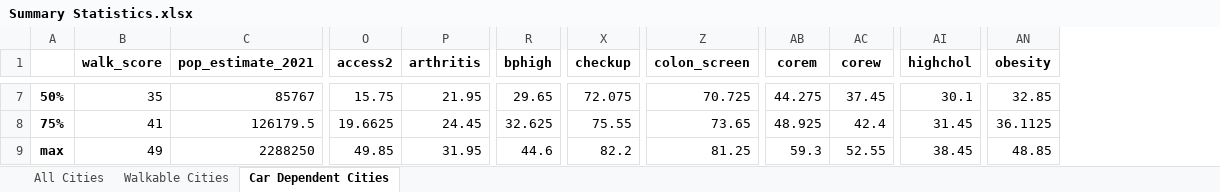
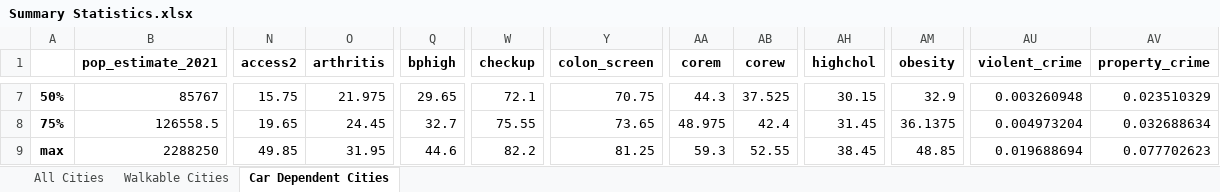
Before and after one commit to chanellee/Walkable-Cities, an Excel workbook: Summary Statistics.xlsx, sheet Car Dependent Cities, drawn as a sheet; only a part is shown, gaps mark what is left out; values as stored, in another font and other column widths than the file's, no borders; removed rows and columns are numbered as before the commit, all else as after; the diff covers the shown part only; the diff names each change by its address in the sheet, - before the commit and + after, or states it on an @@ line.

```diff
--- a/Summary Statistics.xlsx (sheet Car Dependent Cities)
+++ b/Summary Statistics.xlsx (sheet Car Dependent Cities)
-column B (walk_score), rows 7-9: 35 | 41 | 49
+column AU (violent_crime), rows 7-9: 0.003260948 | 0.004973204 | 0.019688694
+column AV (property_crime), rows 7-9: 0.023510329 | 0.032688634 | 0.077702623
-O7 (arthritis): 21.95
+O7 (arthritis): 21.975
-W7 (checkup): 72.075
+W7 (checkup): 72.1
-Y7 (colon_screen): 70.725
+Y7 (colon_screen): 70.75
-AA7 (corem): 44.275
+AA7 (corem): 44.3
-AB7 (corew): 37.45
+AB7 (corew): 37.525
-AH7 (highchol): 30.1
+AH7 (highchol): 30.15
-AM7 (obesity): 32.85
+AM7 (obesity): 32.9
-B8 (pop_estimate_2021): 126179.5
+B8 (pop_estimate_2021): 126558.5
-N8 (access2): 19.6625
+N8 (access2): 19.65
-Q8 (bphigh): 32.625
+Q8 (bphigh): 32.7
-AA8 (corem): 48.925
+AA8 (corem): 48.975
-AM8 (obesity): 36.1125
+AM8 (obesity): 36.1375
```
Also changed, not shown: 130 edited cells elsewhere in this sheet, sheet All Cities, sheet Walkable Cities, 16 other files.
